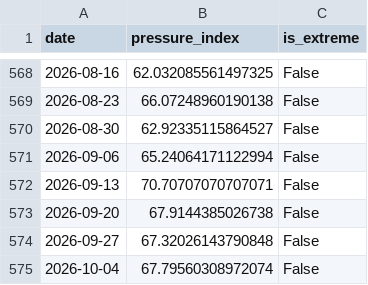
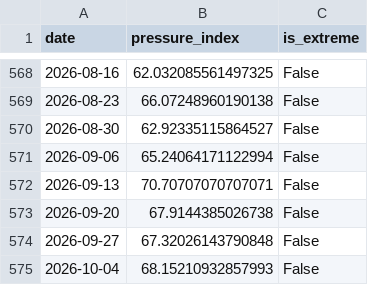
Before and after one commit to YS2026-AI/liquidity-pressure-index, a CSV file: data/pressure_index_data.csv, drawn as a sheet; only a part is shown, gaps mark what is left out.

```diff
--- a/data/pressure_index_data.csv
+++ b/data/pressure_index_data.csv
@@ -574,2 +574,2 @@ date,pressure_index,is_extreme
 2026-09-27,67.32026143790848,False
-2026-10-04,67.79560308972074,False
+2026-10-04,68.15210932857993,False
```
Also changed, not shown: 5 other files.
